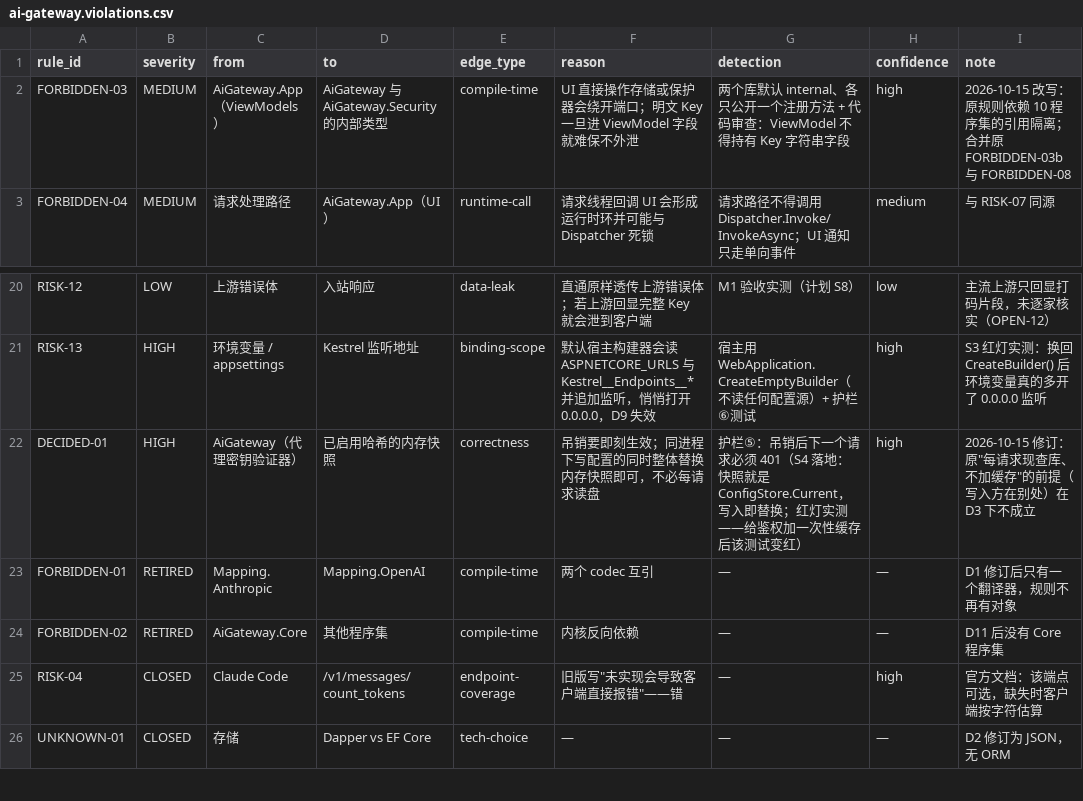
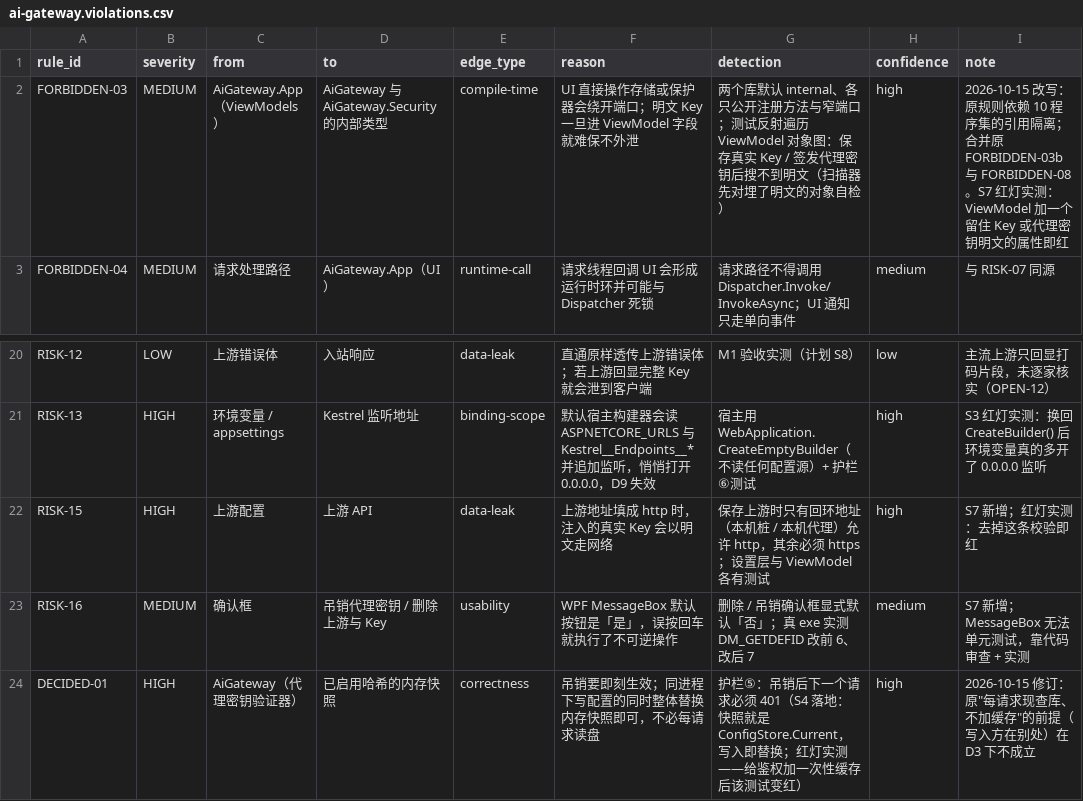
Before and after one commit to sonder123i/keyhaven, a CSV file: docs/architecture/ai-gateway.violations.csv, drawn as a sheet; only a part is shown, gaps mark what is left out; the shorter side is filled out with more unchanged rows.

Commit message:
feat(S7): 最小 UI——上游与 Key、代理密钥、一键切换、端口
顶栏一键切换 + 上游与 Key / 代理密钥 / 设置三页。真实 Key 只经 PasswordBox
交给只写库、交完即清空；代理密钥明文只在一次性窗口里出现，附可复制的
Claude Code 配置片段。本机以外的上游必须 https；端口被占时提议空闲端口。
删除 / 吊销确认框默认「否」（真 exe 实测 DM_GETDEFID 6 → 7）。
ViewModel 对象图里没有明文由反射扫描测试守住；红灯 8 组各只红自己的测试。

```diff
--- a/docs/architecture/ai-gateway.violations.csv
+++ b/docs/architecture/ai-gateway.violations.csv
@@ -1,3 +1,3 @@
 rule_id,severity,from,to,edge_type,reason,detection,confidence,note
-FORBIDDEN-03,MEDIUM,AiGateway.App（ViewModels）,AiGateway 与 AiGateway.Security 的内部类型,compile-time,UI 直接操作存储或保护器会绕开端口；明文 Key 一旦进 ViewModel 字段就难保不外泄,两个库默认 internal、各只公开一个注册方法 + 代码审查：ViewModel 不得持有 Key 字符串字段,high,2026-10-15 改写：原规则依赖 10 程序集的引用隔离；合并原 FORBIDDEN-03b 与 FORBIDDEN-08
+FORBIDDEN-03,MEDIUM,AiGateway.App（ViewModels）,AiGateway 与 AiGateway.Security 的内部类型,compile-time,UI 直接操作存储或保护器会绕开端口；明文 Key 一旦进 ViewModel 字段就难保不外泄,两个库默认 internal、各只公开注册方法与窄端口；测试反射遍历 ViewModel 对象图：保存真实 Key / 签发代理密钥后搜不到明文（扫描器先对埋了明文的对象自检）,high,2026-10-15 改写：原规则依赖 10 程序集的引用隔离；合并原 FORBIDDEN-03b 与 FORBIDDEN-08。S7 红灯实测：ViewModel 加一个留住 Key 或代理密钥明文的属性即红
 FORBIDDEN-04,MEDIUM,请求处理路径,AiGateway.App（UI）,runtime-call,请求线程回调 UI 会形成运行时环并可能与 Dispatcher 死锁,请求路径不得调用 Dispatcher.Invoke/InvokeAsync；UI 通知只走单向事件,medium,与 RISK-07 同源
@@ -21,2 +21,4 @@ RISK-12,LOW,上游错误体,入站响应,data-leak,直通原样透传上游错
 RISK-13,HIGH,环境变量 / appsettings,Kestrel 监听地址,binding-scope,默认宿主构建器会读 ASPNETCORE_URLS 与 Kestrel__Endpoints__* 并追加监听，悄悄打开 0.0.0.0，D9 失效,宿主用 WebApplication.CreateEmptyBuilder（不读任何配置源）+ 护栏⑥测试,high,S3 红灯实测：换回 CreateBuilder() 后环境变量真的多开了 0.0.0.0 监听
+RISK-15,HIGH,上游配置,上游 API,data-leak,上游地址填成 http 时，注入的真实 Key 会以明文走网络,保存上游时只有回环地址（本机桩 / 本机代理）允许 http，其余必须 https；设置层与 ViewModel 各有测试,high,S7 新增；红灯实测：去掉这条校验即红
+RISK-16,MEDIUM,确认框,吊销代理密钥 / 删除上游与 Key,usability,WPF MessageBox 默认按钮是「是」，误按回车就执行了不可逆操作,删除 / 吊销确认框显式默认「否」；真 exe 实测 DM_GETDEFID 改前 6、改后 7,medium,S7 新增；MessageBox 无法单元测试，靠代码审查 + 实测
 DECIDED-01,HIGH,AiGateway（代理密钥验证器）,已启用哈希的内存快照,correctness,吊销要即刻生效；同进程下写配置的同时整体替换内存快照即可，不必每请求读盘,护栏⑤：吊销后下一个请求必须 401（S4 落地：快照就是 ConfigStore.Current，写入即替换；红灯实测——给鉴权加一次性缓存后该测试变红）,high,2026-10-15 修订：原"每请求现查库、不加缓存"的前提（写入方在别处）在 D3 下不成立
```
Also changed, not shown: 25 other files.
